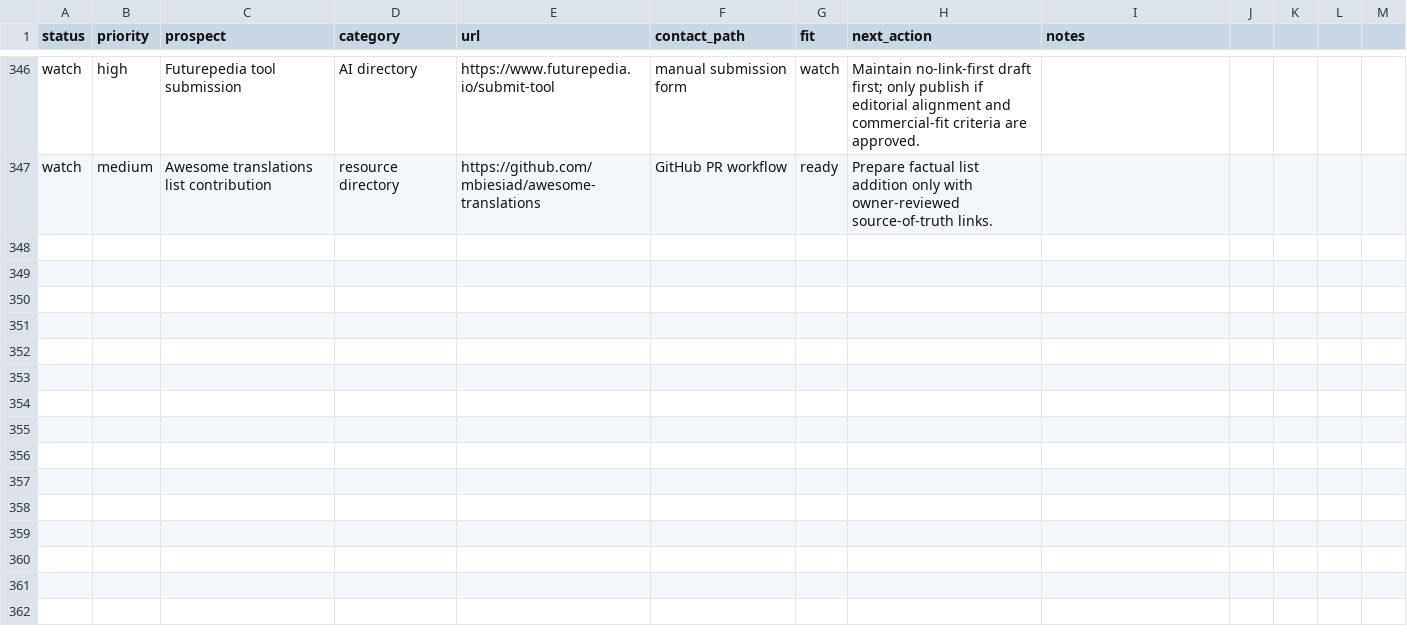
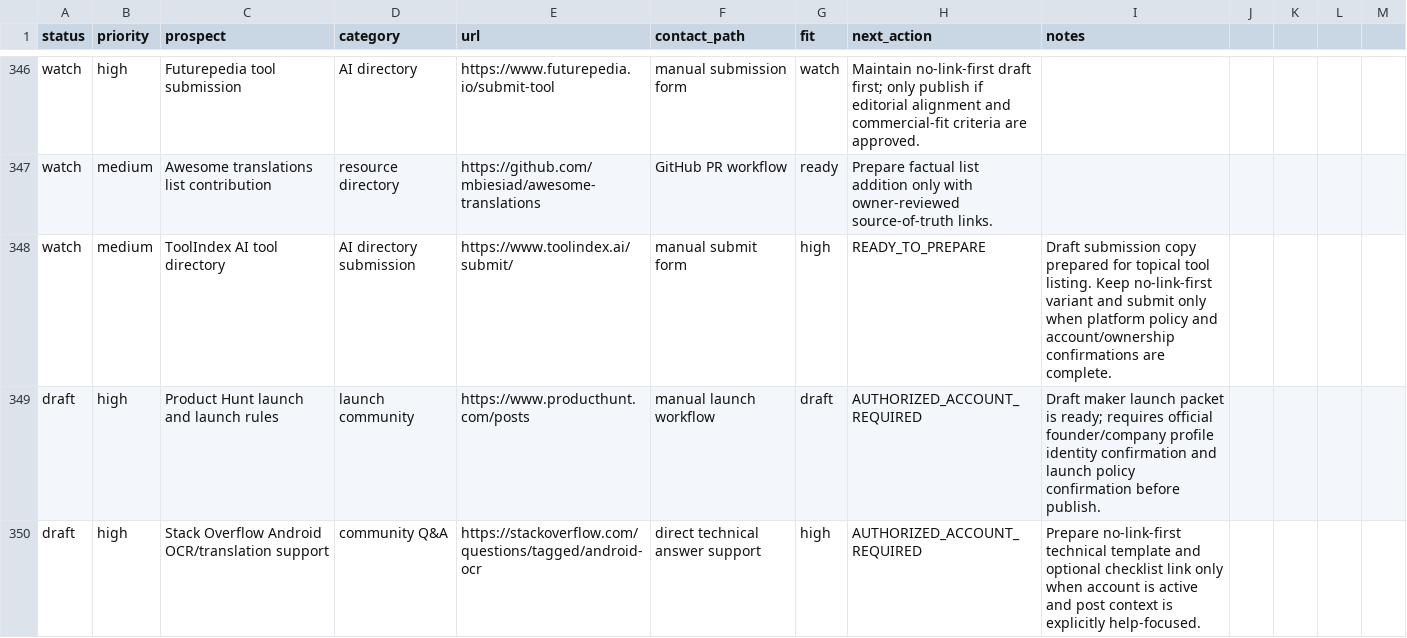
Before and after one commit to borjiomar38/tachi-back, a CSV file: docs/growth/backlink-prospects.csv, drawn as a sheet; only a part is shown, gaps mark what is left out.

Commit message:
chore(seo): add distribution cycle 2026-05-31 trust assets and prospect scouting

```diff
--- a/docs/growth/backlink-prospects.csv
+++ b/docs/growth/backlink-prospects.csv
@@ -347 +347,4 @@ watch,high,Futurepedia tool submission,AI directory,https://www.futurepedia.io/s
 watch,medium,Awesome translations list contribution,resource directory,https://github.com/mbiesiad/awesome-translations,GitHub PR workflow,ready,Prepare factual list addition only with owner-reviewed source-of-truth links.
+watch,medium,ToolIndex AI tool directory,AI directory submission,https://www.toolindex.ai/submit/,manual submit form,high,READY_TO_PREPARE,"Draft submission copy prepared for topical tool listing. Keep no-link-first variant and submit only when platform policy and account/ownership confirmations are complete."
+draft,high,Product Hunt launch and launch rules,launch community,https://www.producthunt.com/posts,manual launch workflow,draft,AUTHORIZED_ACCOUNT_REQUIRED,"Draft maker launch packet is ready; requires official founder/company profile identity confirmation and launch policy confirmation before publish."
+draft,high,Stack Overflow Android OCR/translation support,community Q&A,https://stackoverflow.com/questions/tagged/android-ocr,direct technical answer support,high,AUTHORIZED_ACCOUNT_REQUIRED,"Prepare no-link-first technical template and optional checklist link only when account is active and post context is explicitly help-focused."
```
Also changed, not shown: 6 other files.
